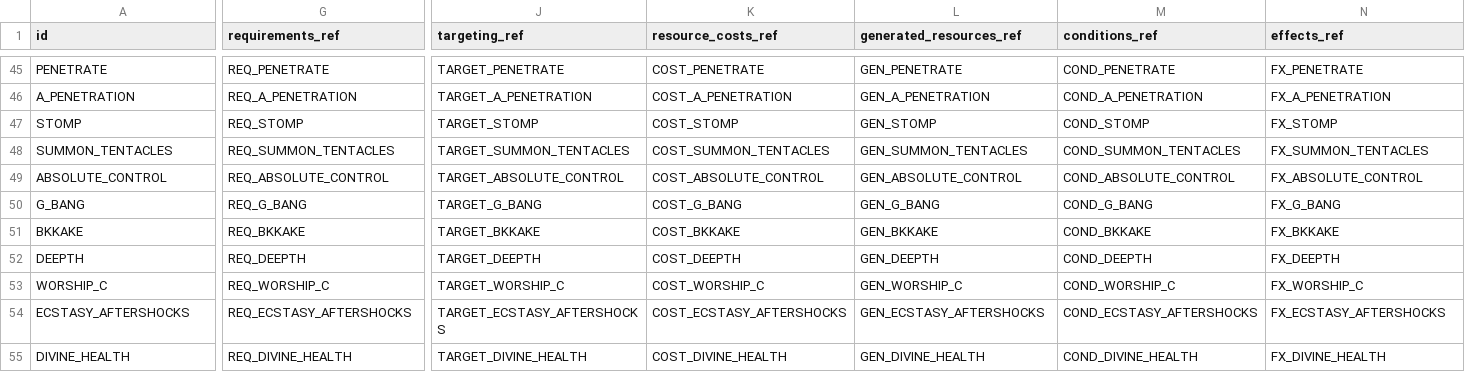
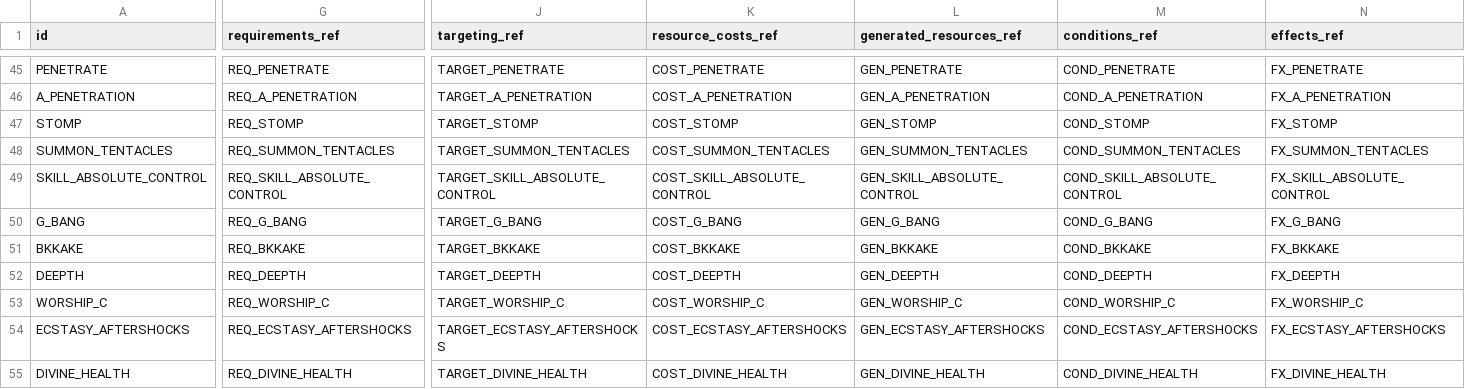
Before and after one commit to hactua2/AlyaHealsTheWorld, a CSV file: data/skills/skills.csv, drawn as a sheet; only a part is shown, gaps mark what is left out; the diff covers the shown part only; the diff names each change by its address in the sheet, - before the commit and + after, or states it on an @@ line.

Commit message:
fix: align new skill IDs with canonical namespace

```diff
--- a/data/skills/skills.csv
+++ b/data/skills/skills.csv
-A49 (id): ABSOLUTE_CONTROL
+A49 (id): SKILL_ABSOLUTE_CONTROL
-G49 (requirements_ref): REQ_ABSOLUTE_CONTROL
+G49 (requirements_ref): REQ_SKILL_ABSOLUTE_CONTROL
-J49 (targeting_ref): TARGET_ABSOLUTE_CONTROL
+J49 (targeting_ref): TARGET_SKILL_ABSOLUTE_CONTROL
-K49 (resource_costs_ref): COST_ABSOLUTE_CONTROL
+K49 (resource_costs_ref): COST_SKILL_ABSOLUTE_CONTROL
-L49 (generated_resources_ref): GEN_ABSOLUTE_CONTROL
+L49 (generated_resources_ref): GEN_SKILL_ABSOLUTE_CONTROL
-M49 (conditions_ref): COND_ABSOLUTE_CONTROL
+M49 (conditions_ref): COND_SKILL_ABSOLUTE_CONTROL
-N49 (effects_ref): FX_ABSOLUTE_CONTROL
+N49 (effects_ref): FX_SKILL_ABSOLUTE_CONTROL
```
Also changed, not shown: 116 edited cells elsewhere in this file, 2 other files.
